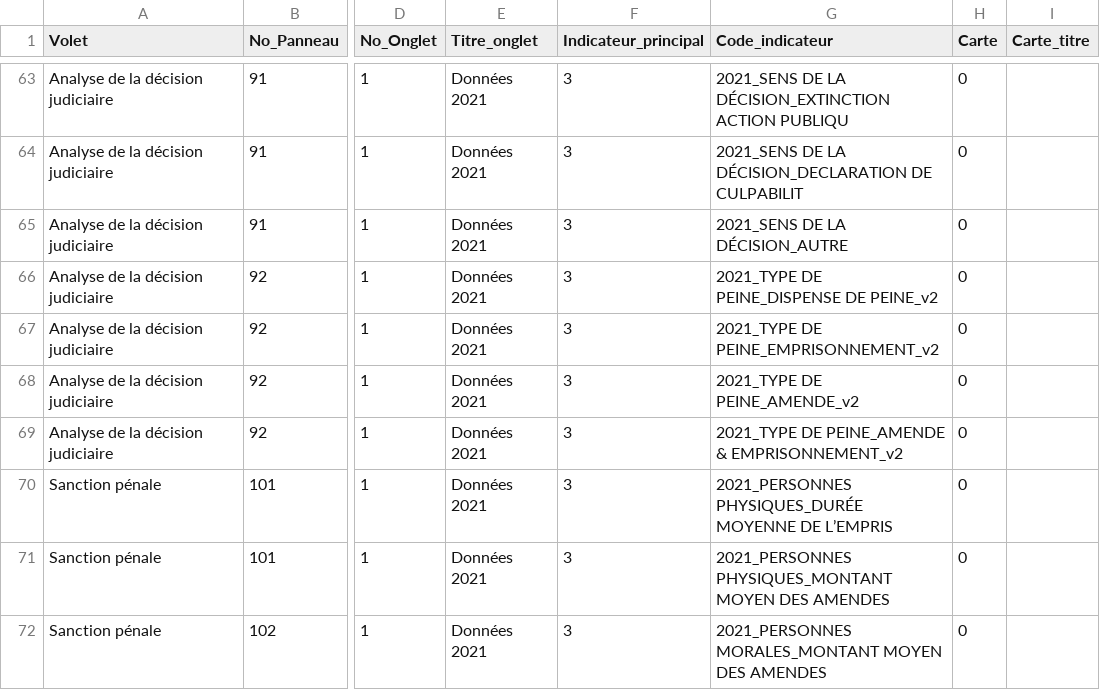
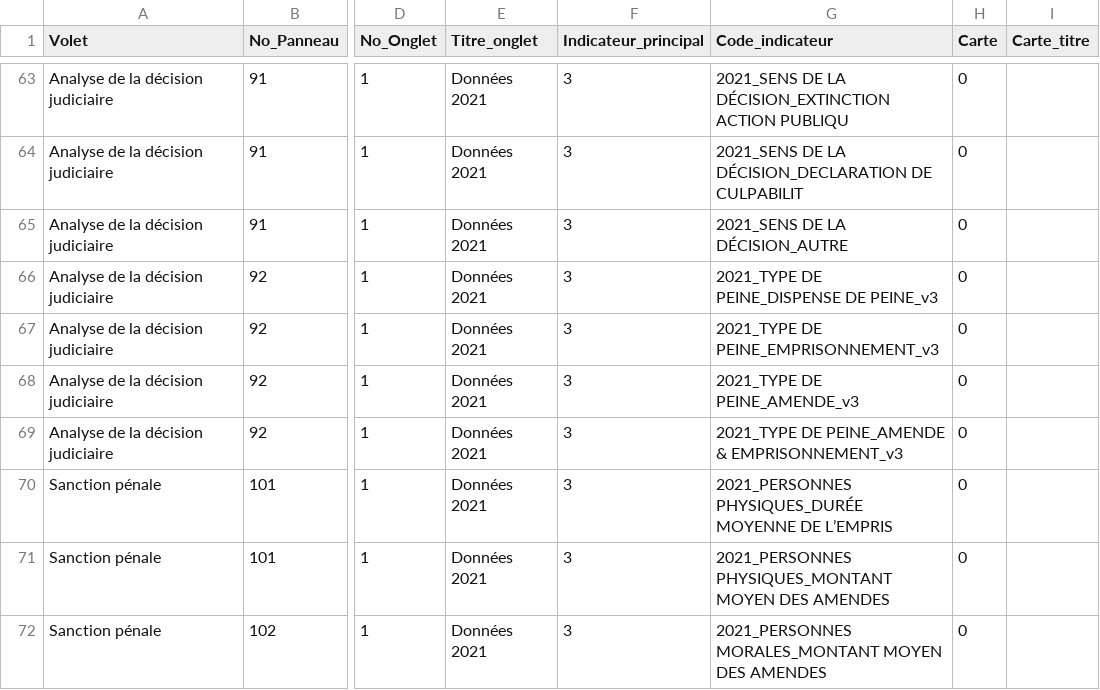
Before and after one commit to 139bercy/dashboard_widgets, a CSV file: dashboard-configuration/afa-2021.csv, drawn as a sheet; only a part is shown, gaps mark what is left out; the diff names each change by its address in the sheet, - before the commit and + after, or states it on an @@ line.

Commit message:
Test Noms 2

```diff
--- a/dashboard-configuration/afa-2021.csv
+++ b/dashboard-configuration/afa-2021.csv
-G66 (Code_indicateur): 2021_TYPE DE PEINE_DISPENSE DE PEINE_v2
+G66 (Code_indicateur): 2021_TYPE DE PEINE_DISPENSE DE PEINE_v3
-G67 (Code_indicateur): 2021_TYPE DE PEINE_EMPRISONNEMENT_v2
+G67 (Code_indicateur): 2021_TYPE DE PEINE_EMPRISONNEMENT_v3
-G68 (Code_indicateur): 2021_TYPE DE PEINE_AMENDE_v2
+G68 (Code_indicateur): 2021_TYPE DE PEINE_AMENDE_v3
-G69 (Code_indicateur): 2021_TYPE DE PEINE_AMENDE & EMPRISONNEMENT_v2
+G69 (Code_indicateur): 2021_TYPE DE PEINE_AMENDE & EMPRISONNEMENT_v3
```
